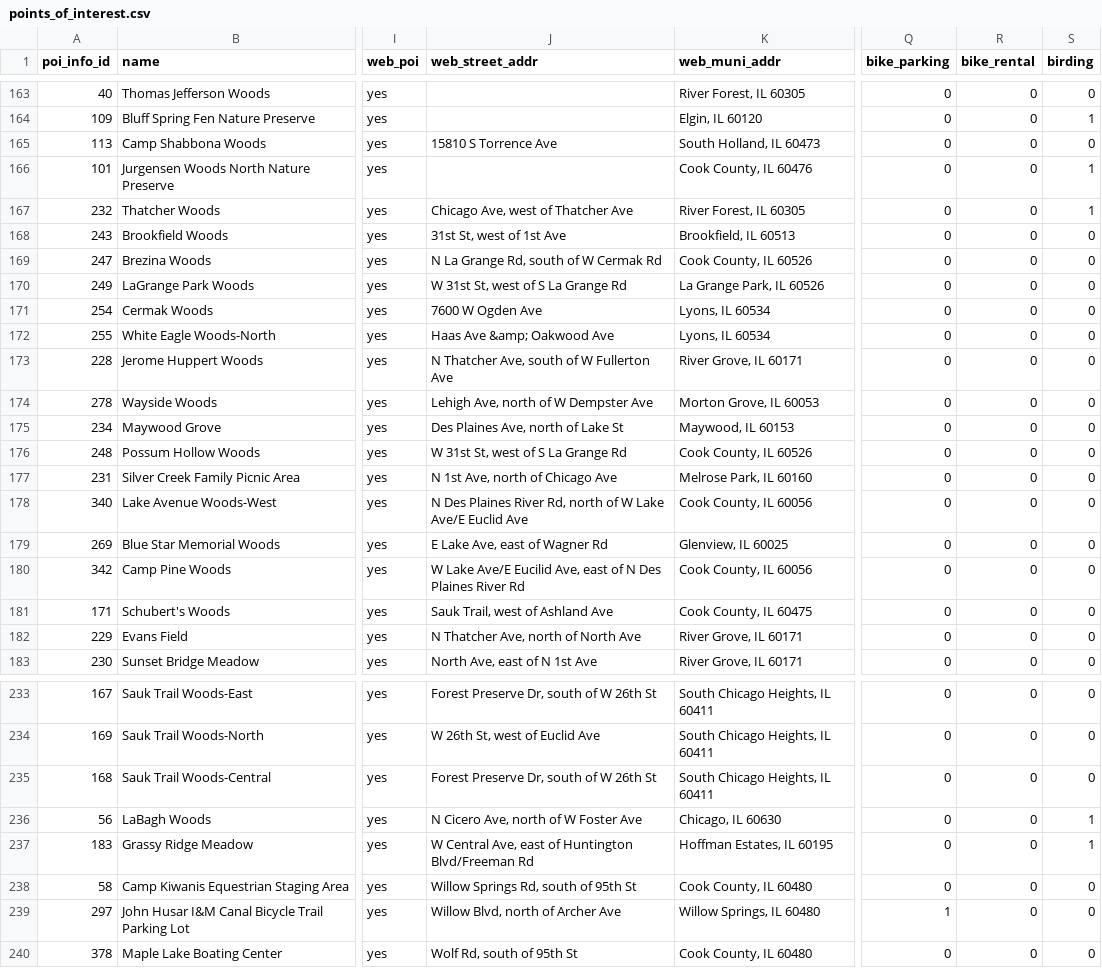
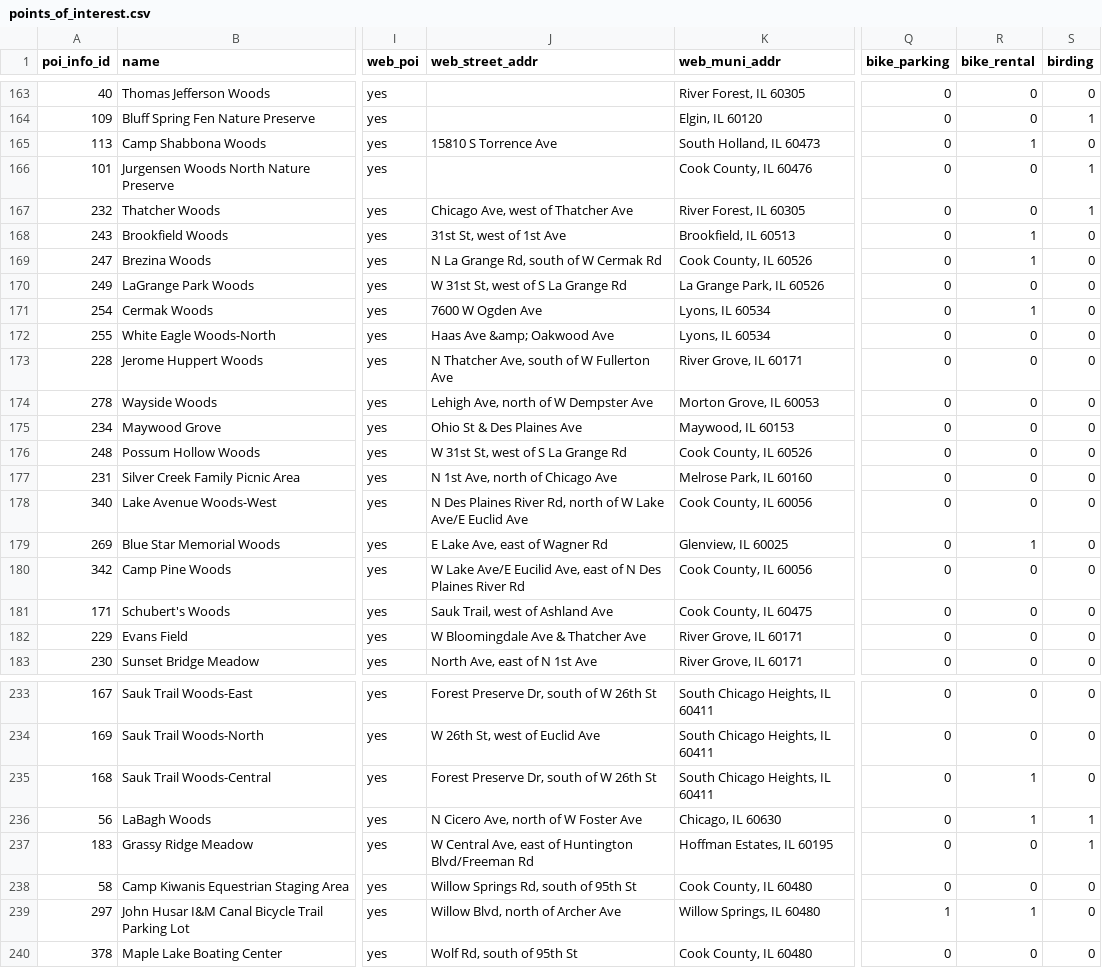
Before and after one commit to fpdcc/webmap_data_updates, a CSV file: map data/points_of_interest.csv, drawn as a sheet; only a part is shown, gaps mark what is left out; the diff covers the shown part only; the diff names each change by its address in the sheet, - before the commit and + after, or states it on an @@ line.

```diff
--- a/map data/points_of_interest.csv
+++ b/map data/points_of_interest.csv
-R165 (bike_rental): 0
+R165 (bike_rental): 1
-R168:R169 (bike_rental): 0
+R168:R169 (bike_rental): 1
-R171 (bike_rental): 0
+R171 (bike_rental): 1
-J175 (web_street_addr): Des Plaines Ave, north of Lake St
+J175 (web_street_addr): Ohio St & Des Plaines Ave
-R179 (bike_rental): 0
+R179 (bike_rental): 1
-J182 (web_street_addr): N Thatcher Ave, north of North Ave
+J182 (web_street_addr): W Bloomingdale Ave & Thatcher Ave
-R235:R236 (bike_rental): 0
+R235:R236 (bike_rental): 1
-R239 (bike_rental): 0
+R239 (bike_rental): 1
```
Also changed, not shown: 39 edited cells elsewhere in this file, map data/activities.csv, map data/parking_entrance.csv, 5 other files.
